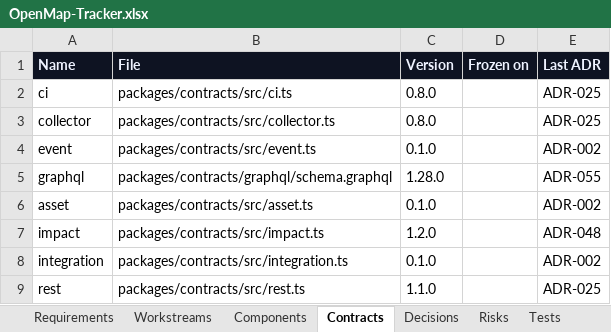
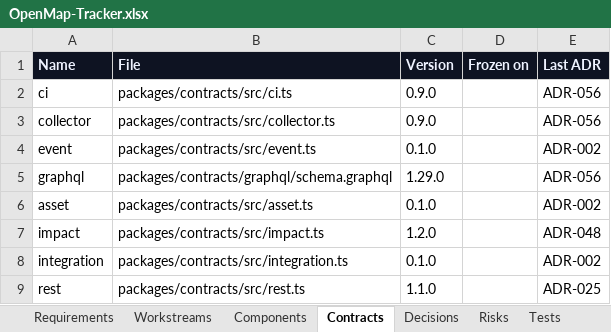
Before and after one commit to zakir80ac/OpenMap, an Excel workbook: tracker/OpenMap-Tracker.xlsx, sheet Contracts, drawn as a sheet; values as stored, in another font and other column widths than the file's, no borders; the diff names each change by its address in the sheet, - before the commit and + after, or states it on an @@ line.

```diff
--- a/tracker/OpenMap-Tracker.xlsx (sheet Contracts)
+++ b/tracker/OpenMap-Tracker.xlsx (sheet Contracts)
-C2:C3 (Version): 0.8.0
+C2:C3 (Version): 0.9.0
-E2:E3 (Last ADR): ADR-025
+E2:E3 (Last ADR): ADR-056
-C5 (Version): 1.28.0
+C5 (Version): 1.29.0
-E5 (Last ADR): ADR-055
+E5 (Last ADR): ADR-056
```
Also changed, not shown: sheet Dashboard, sheet Decisions, sheet Requirements, 49 other files.
